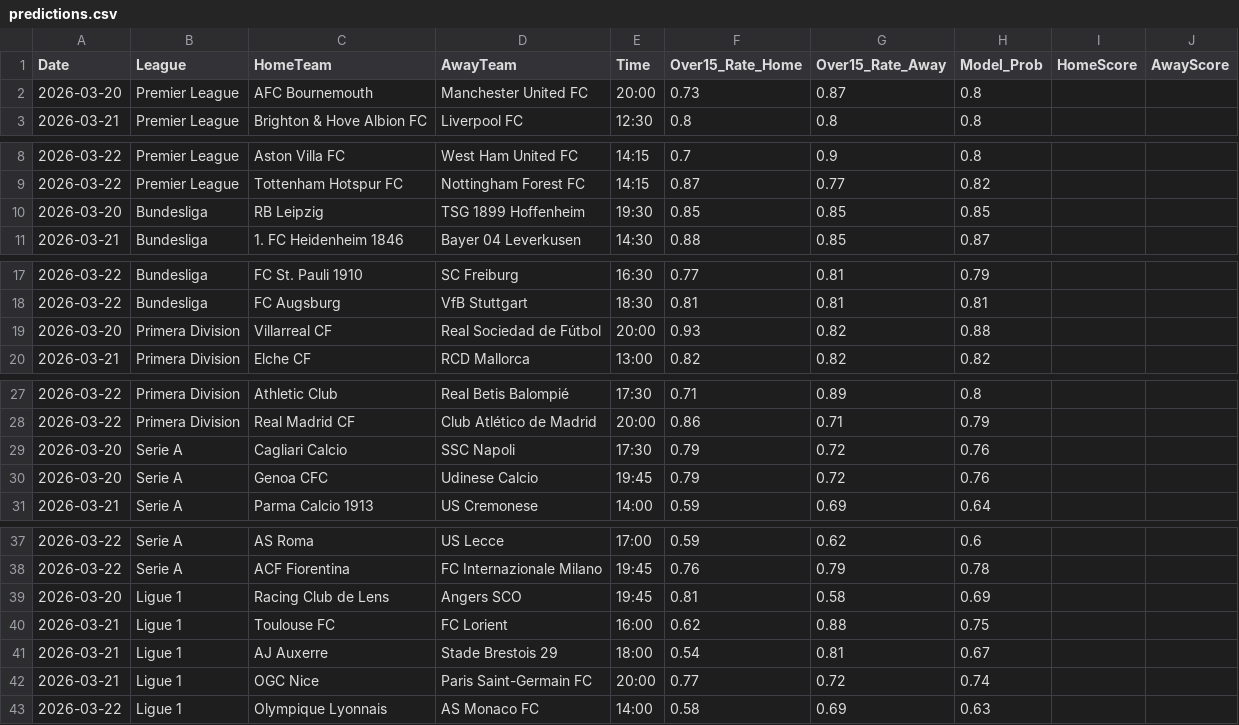
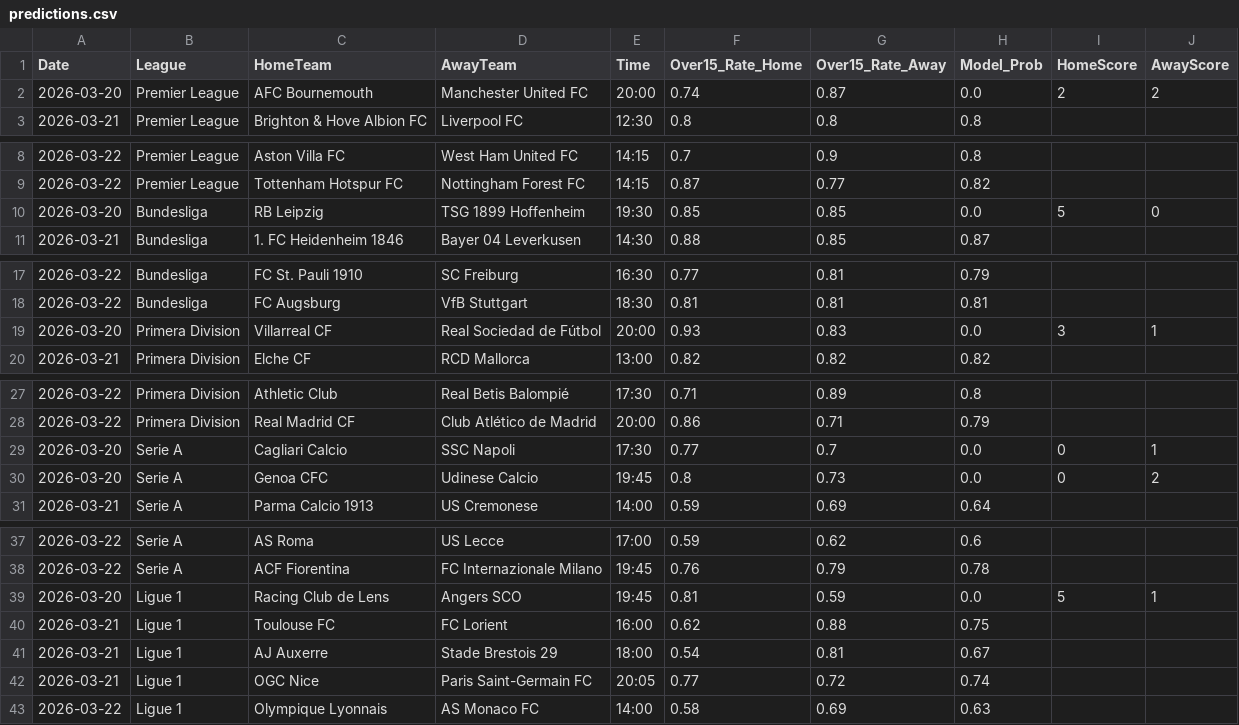
Before and after one commit to Simplykay/kays-Super-Predictor, a CSV file: predictions.csv, drawn as a sheet; only a part is shown, gaps mark what is left out.

```diff
--- a/predictions.csv
+++ b/predictions.csv
@@ -1,3 +1,3 @@
 Date,League,HomeTeam,AwayTeam,Time,Over15_Rate_Home,Over15_Rate_Away,Model_Prob,HomeScore,AwayScore
-2026-03-20,Premier League,AFC Bournemouth,Manchester United FC,20:00,0.73,0.87,0.8,,
+2026-03-20,Premier League,AFC Bournemouth,Manchester United FC,20:00,0.74,0.87,0.0,2,2
 2026-03-21,Premier League,Brighton & Hove Albion FC,Liverpool FC,12:30,0.8,0.8,0.8,,
@@ -9,3 +9,3 @@ Date,League,HomeTeam,AwayTeam,Time,Over15_Rate_Home,Over15_Rate_Away,Model_Prob,
 2026-03-22,Premier League,Tottenham Hotspur FC,Nottingham Forest FC,14:15,0.87,0.77,0.82,,
-2026-03-20,Bundesliga,RB Leipzig,TSG 1899 Hoffenheim,19:30,0.85,0.85,0.85,,
+2026-03-20,Bundesliga,RB Leipzig,TSG 1899 Hoffenheim,19:30,0.85,0.85,0.0,5,0
 2026-03-21,Bundesliga,1. FC Heidenheim 1846,Bayer 04 Leverkusen,14:30,0.88,0.85,0.87,,
@@ -18,3 +18,3 @@ Date,League,HomeTeam,AwayTeam,Time,Over15_Rate_Home,Over15_Rate_Away,Model_Prob,
 2026-03-22,Bundesliga,FC Augsburg,VfB Stuttgart,18:30,0.81,0.81,0.81,,
-2026-03-20,Primera Division,Villarreal CF,Real Sociedad de Fútbol,20:00,0.93,0.82,0.88,,
+2026-03-20,Primera Division,Villarreal CF,Real Sociedad de Fútbol,20:00,0.93,0.83,0.0,3,1
 2026-03-21,Primera Division,Elche CF,RCD Mallorca,13:00,0.82,0.82,0.82,,
@@ -28,4 +28,4 @@ Date,League,HomeTeam,AwayTeam,Time,Over15_Rate_Home,Over15_Rate_Away,Model_Prob,
 2026-03-22,Primera Division,Real Madrid CF,Club Atlético de Madrid,20:00,0.86,0.71,0.79,,
-2026-03-20,Serie A,Cagliari Calcio,SSC Napoli,17:30,0.79,0.72,0.76,,
-2026-03-20,Serie A,Genoa CFC,Udinese Calcio,19:45,0.79,0.72,0.76,,
+2026-03-20,Serie A,Cagliari Calcio,SSC Napoli,17:30,0.77,0.7,0.0,0,1
+2026-03-20,Serie A,Genoa CFC,Udinese Calcio,19:45,0.8,0.73,0.0,0,2
 2026-03-21,Serie A,Parma Calcio 1913,US Cremonese,14:00,0.59,0.69,0.64,,
@@ -38,6 +38,6 @@ Date,League,HomeTeam,AwayTeam,Time,Over15_Rate_Home,Over15_Rate_Away,Model_Prob,
 2026-03-22,Serie A,ACF Fiorentina,FC Internazionale Milano,19:45,0.76,0.79,0.78,,
-2026-03-20,Ligue 1,Racing Club de Lens,Angers SCO,19:45,0.81,0.58,0.69,,
+2026-03-20,Ligue 1,Racing Club de Lens,Angers SCO,19:45,0.81,0.59,0.0,5,1
 2026-03-21,Ligue 1,Toulouse FC,FC Lorient,16:00,0.62,0.88,0.75,,
 2026-03-21,Ligue 1,AJ Auxerre,Stade Brestois 29,18:00,0.54,0.81,0.67,,
-2026-03-21,Ligue 1,OGC Nice,Paris Saint-Germain FC,20:00,0.77,0.72,0.74,,
+2026-03-21,Ligue 1,OGC Nice,Paris Saint-Germain FC,20:05,0.77,0.72,0.74,,
 2026-03-22,Ligue 1,Olympique Lyonnais,AS Monaco FC,14:00,0.58,0.69,0.63,,
```
